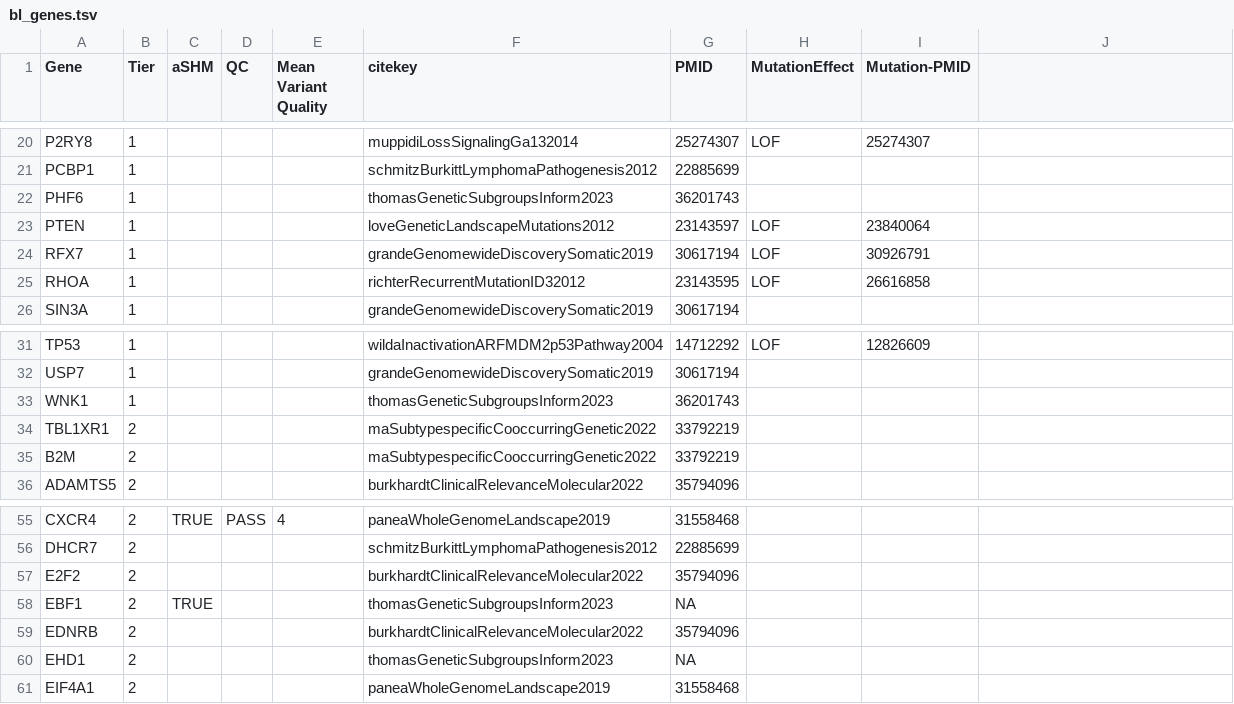
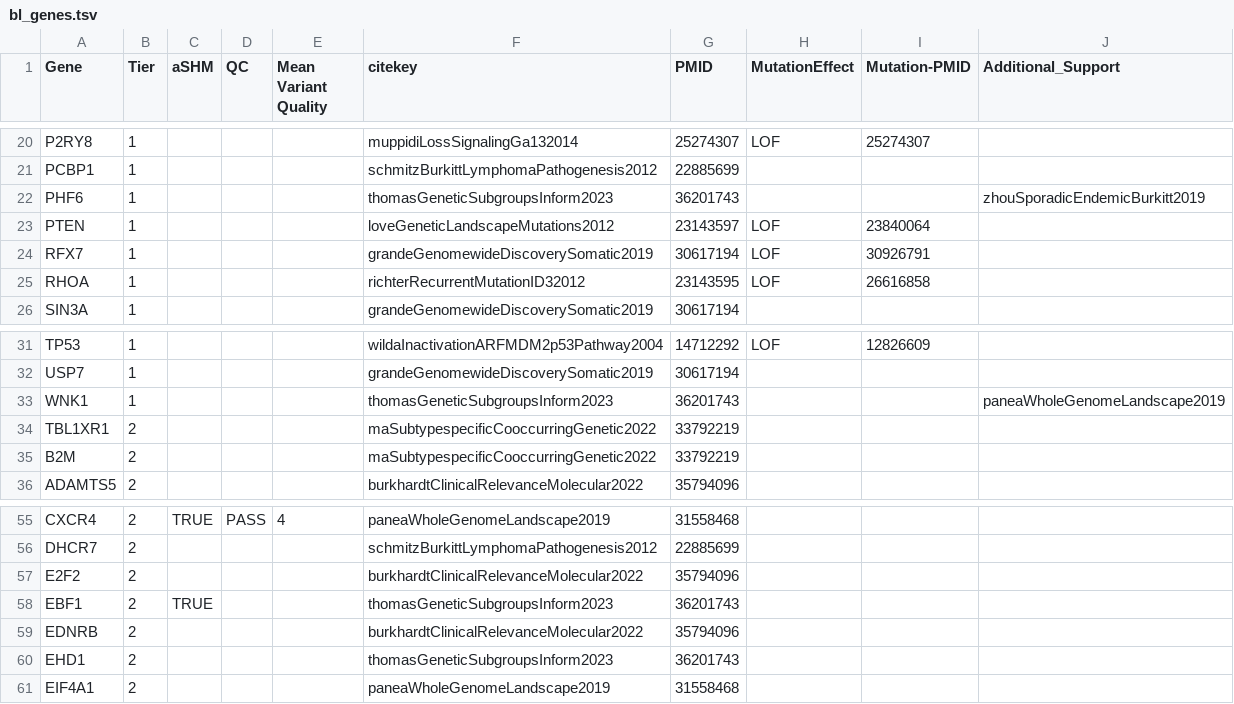
Before and after one commit to morinlab/LLMPP, a TSV file: resources/curated/bl_genes.tsv, drawn as a sheet; only a part is shown, gaps mark what is left out; the diff names each change by its address in the sheet, - before the commit and + after, or states it on an @@ line.

```diff
--- a/resources/curated/bl_genes.tsv
+++ b/resources/curated/bl_genes.tsv
-J1: (empty)
+J1: Additional_Support
-J22 (Additional_Support): (empty)
+J22 (Additional_Support): zhouSporadicEndemicBurkitt2019
-J33 (Additional_Support): (empty)
+J33 (Additional_Support): paneaWholeGenomeLandscape2019
-G58 (PMID): NA
+G58 (PMID): 36201743
-G60 (PMID): NA
+G60 (PMID): 36201743
```
Also changed, not shown: resources/curated/dlbcl_genes.tsv, resources/curated/fl_genes.tsv.
